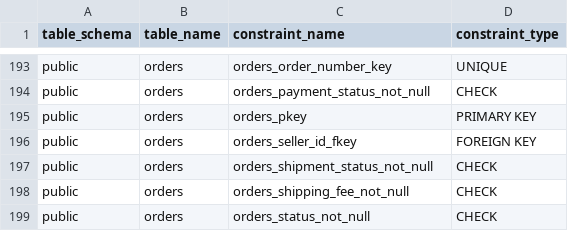
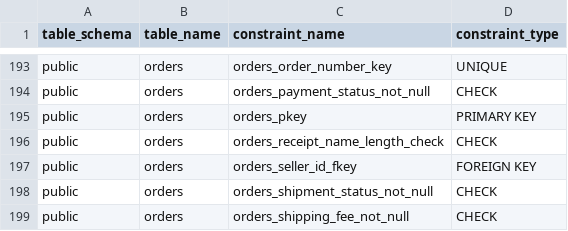
Before and after one commit to pro-koya/city_on_farm, a CSV file: table-info-production/constraints.csv, drawn as a sheet; only a part is shown, gaps mark what is left out; the shorter side is filled out with more unchanged rows.

```diff
--- a/table-info-production/constraints.csv
+++ b/table-info-production/constraints.csv
@@ -195,2 +195,3 @@ public,orders,orders_payment_status_not_null,CHECK
 public,orders,orders_pkey,PRIMARY KEY
+public,orders,orders_receipt_name_length_check,CHECK
 public,orders,orders_seller_id_fkey,FOREIGN KEY
```
Also changed, not shown: table-info-production/columns.csv, table-info-production/tables.csv, 1 other file.
